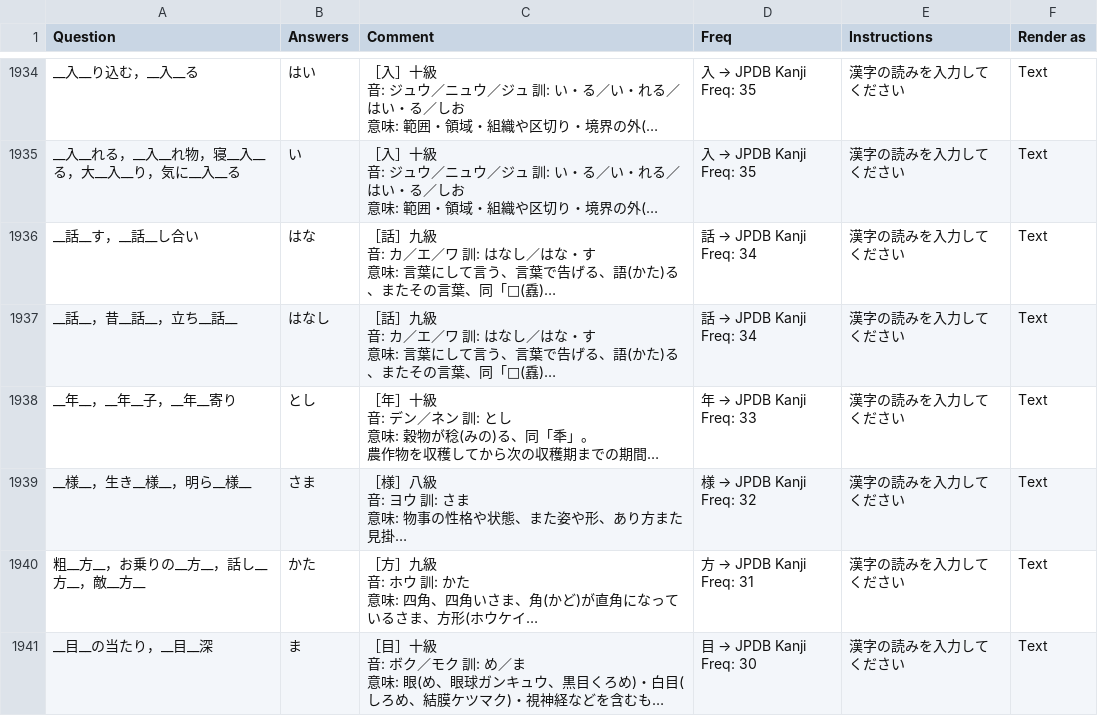
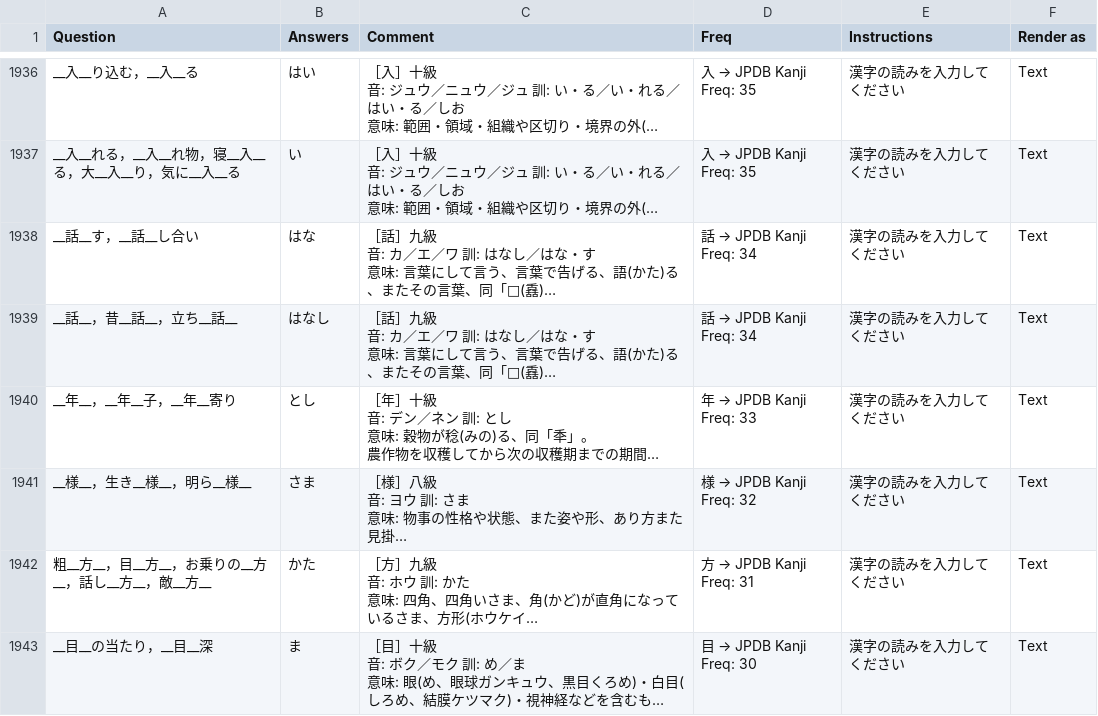
Before and after one commit to SalwynnJP/YomitanQuest, a CSV file: decks/常・訓.csv, drawn as a sheet; only a part is shown, gaps mark what is left out; long unchanged cells end in …; addresses are those after the commit; the diff covers the shown part only; the diff names each change by its address in the sheet, - before the commit and + after, or states it on an @@ line.

Commit message:
Update 常・訓.csv

```diff
--- a/decks/常・訓.csv
+++ b/decks/常・訓.csv
-A1942 (Question): 粗__方__，お乗りの__方__，話し__方__，敵__方__
+A1942 (Question): 粗__方__，目__方__，お乗りの__方__，話し__方__，敵__方__
```
Also changed, not shown: 2 added rows and 7 edited cells elsewhere in this file.
